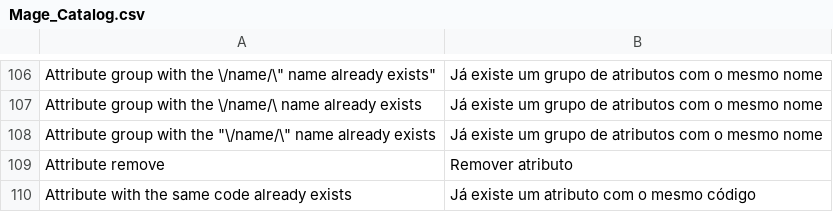
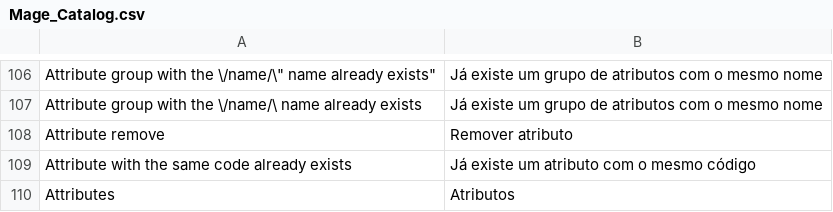
Before and after one commit to MaWoScha/German_LocalePack_pt_PT, a CSV file: app/locale/pt_PT/Mage_Catalog.csv, drawn as a sheet; only a part is shown, gaps mark what is left out; the shorter side is filled out with more unchanged rows; the diff names each change by its address in the sheet, - before the commit and + after, or states it on an @@ line.

```diff
--- a/app/locale/pt_PT/Mage_Catalog.csv
+++ b/app/locale/pt_PT/Mage_Catalog.csv
-row 108: Attribute group with the "\/name/\" name already exists | Já existe um grupo de atributos com o mesmo nome
```
Also changed, not shown: app/locale/pt_PT/Mage_Core.csv, 1 other file.
